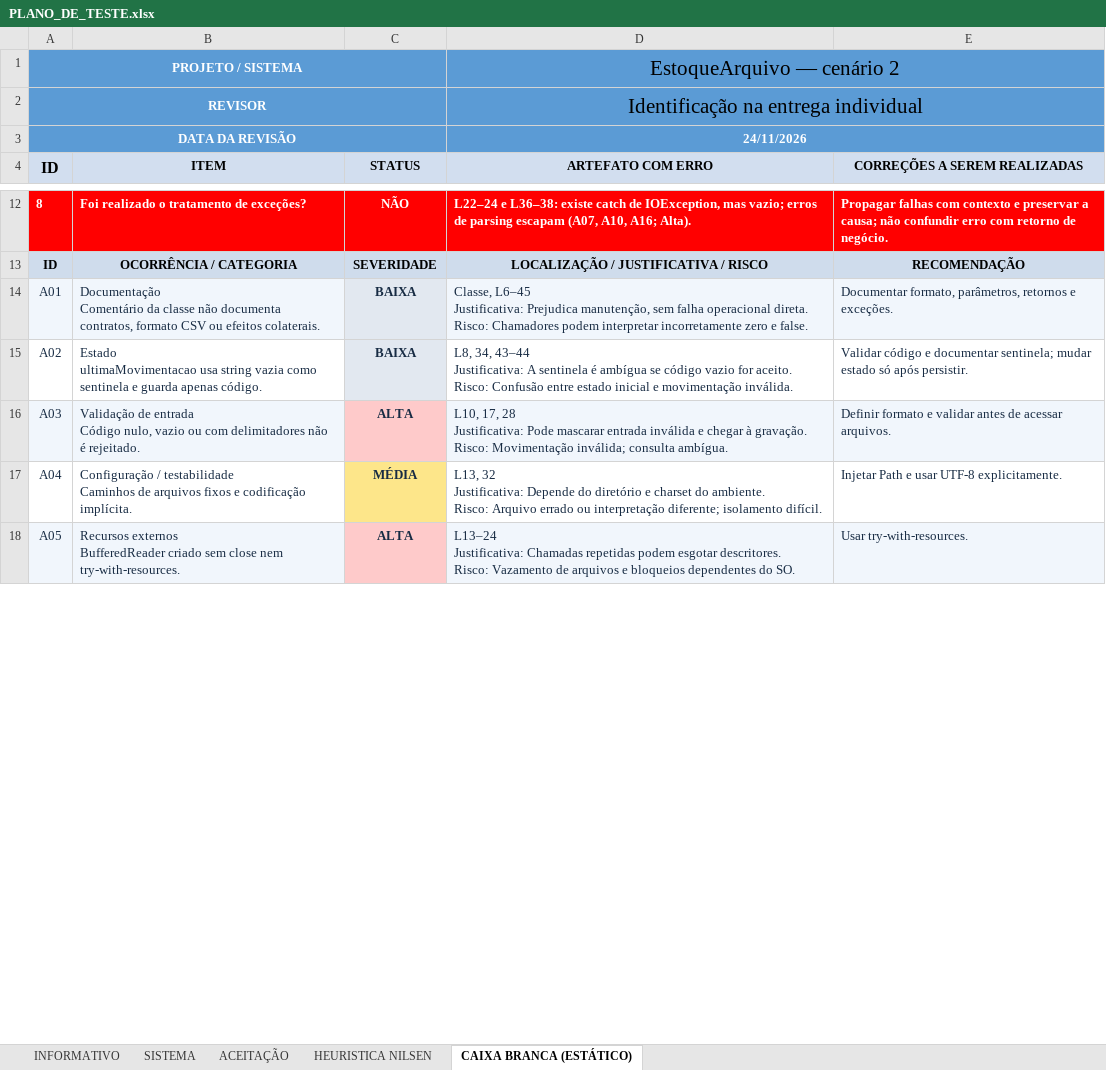
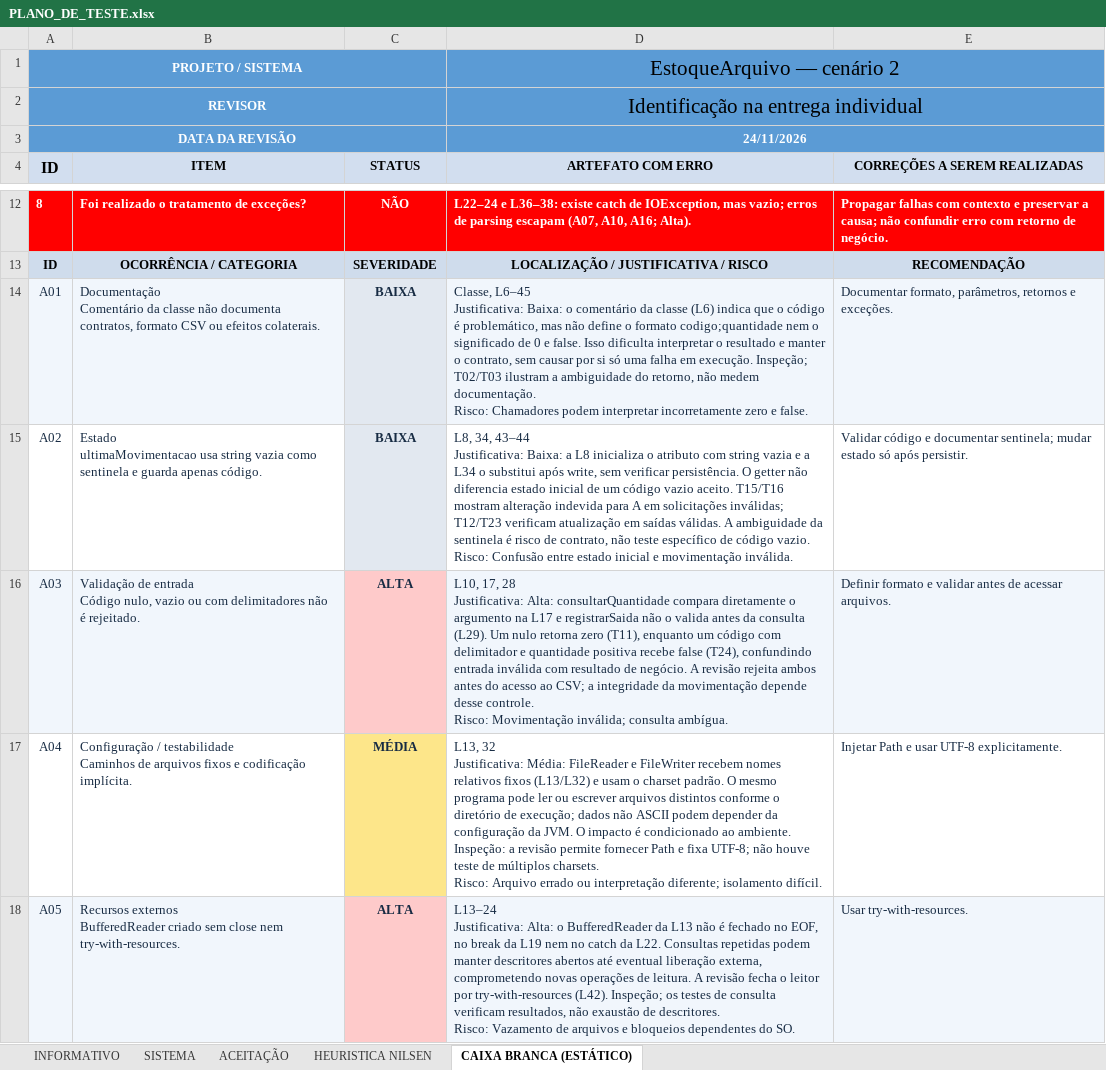
Before and after one commit to gabrieldolly11/atividade-caixa-branca, an Excel workbook: PLANO_DE_TESTE.xlsx, sheet CAIXA BRANCA (ESTÁTICO), drawn as a sheet; only a part is shown, gaps mark what is left out; values as stored, in another font and other column widths than the file's, no borders; ↵ is a line break in a cell; the diff covers the shown part only; the diff names each change by its address in the sheet, - before the commit and + after, or states it on an @@ line.

Commit message:
Aprofunda justificativas técnicas e evidências da análise estática

```diff
--- a/PLANO_DE_TESTE.xlsx (sheet CAIXA BRANCA (ESTÁTICO))
+++ b/PLANO_DE_TESTE.xlsx (sheet CAIXA BRANCA (ESTÁTICO))
-D14 (ARTEFATO COM ERRO): …L6–45 ↵ Justificativa: Prejudica manutenção, sem falha operacional direta. ↵ Risco: Chamadores…
+D14 (ARTEFATO COM ERRO): …L6–45 ↵ Justificativa: Baixa: o comentário da classe (L6) indica que o código é problemático, mas não define o formato codigo;quantidade nem o significado de 0 e false. Isso dificulta interpretar o resultado e manter o contrato, sem causar por si só uma falha em execução. Inspeção; T02/T03 ilustram a ambiguidade do retorno, não medem documentação. ↵ Risco: Chamadores…
-D15 (ARTEFATO COM ERRO): …43–44 ↵ Justificativa: A sentinela é ambígua se código vazio for aceito. ↵ Risco: Confusão…
+D15 (ARTEFATO COM ERRO): …43–44 ↵ Justificativa: Baixa: a L8 inicializa o atributo com string vazia e a L34 o substitui após write, sem verificar persistência. O getter não diferencia estado inicial de um código vazio aceito. T15/T16 mostram alteração indevida para A em solicitações inválidas; T12/T23 verificam atualização em saídas válidas. A ambiguidade da sentinela é risco de contrato, não teste específico de código vazio. ↵ Risco: Confusão…
-D16 (ARTEFATO COM ERRO): …28 ↵ Justificativa: Pode mascarar entrada inválida e chegar à gravação. ↵ Risco: Movimentação…
+D16 (ARTEFATO COM ERRO): …28 ↵ Justificativa: Alta: consultarQuantidade compara diretamente o argumento na L17 e registrarSaida não o valida antes da consulta (L29). Um nulo retorna zero (T11), enquanto um código com delimitador e quantidade positiva recebe false (T24), confundindo entrada inválida com resultado de negócio. A revisão rejeita ambos antes do acesso ao CSV; a integridade da movimentação depende desse controle. ↵ Risco: Movimentação…
-D17 (ARTEFATO COM ERRO): …32 ↵ Justificativa: Depende do diretório e charset do ambiente. ↵ Risco: Arquivo…
+D17 (ARTEFATO COM ERRO): …32 ↵ Justificativa: Média: FileReader e FileWriter recebem nomes relativos fixos (L13/L32) e usam o charset padrão. O mesmo programa pode ler ou escrever arquivos distintos conforme o diretório de execução; dados não ASCII podem depender da configuração da JVM. O impacto é condicionado ao ambiente. Inspeção: a revisão permite fornecer Path e fixa UTF-8; não houve teste de múltiplos charsets. ↵ Risco: Arquivo…
-D18 (ARTEFATO COM ERRO): L13–24 ↵ Justificativa: Chamadas repetidas podem esgotar descritores. ↵ Risco:…
+D18 (ARTEFATO COM ERRO): L13–24 ↵ Justificativa: Alta: o BufferedReader da L13 não é fechado no EOF, no break da L19 nem no catch da L22. Consultas repetidas podem manter descritores abertos até eventual liberação externa, comprometendo novas operações de leitura. A revisão fecha o leitor por try-with-resources (L42). Inspeção; os testes de consulta verificam resultados, não exaustão de descritores. ↵ Risco:…
```
Also changed, not shown: 14 edited cells elsewhere in this sheet, 2 other files.
